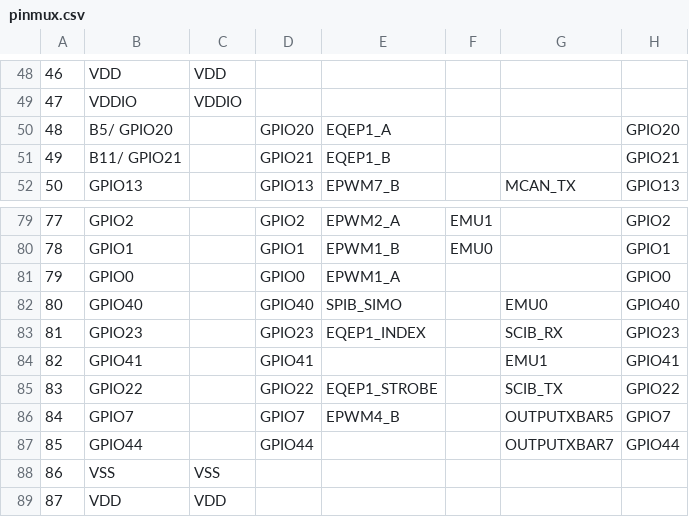
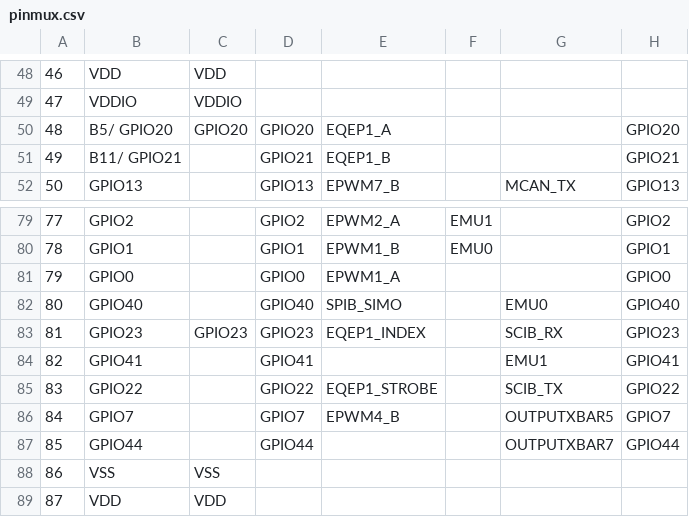
Before and after one commit to Charlie174/Ti_c2000_I2C, a CSV file: CPU1_RAM/syscfg/pinmux.csv, drawn as a sheet; only a part is shown, gaps mark what is left out; the diff names each change by its address in the sheet, - before the commit and + after, or states it on an @@ line.

```diff
--- a/CPU1_RAM/syscfg/pinmux.csv
+++ b/CPU1_RAM/syscfg/pinmux.csv
-C50: (empty)
+C50: GPIO20
-C83: (empty)
+C83: GPIO23
```
Also changed, not shown: 24 other files.
